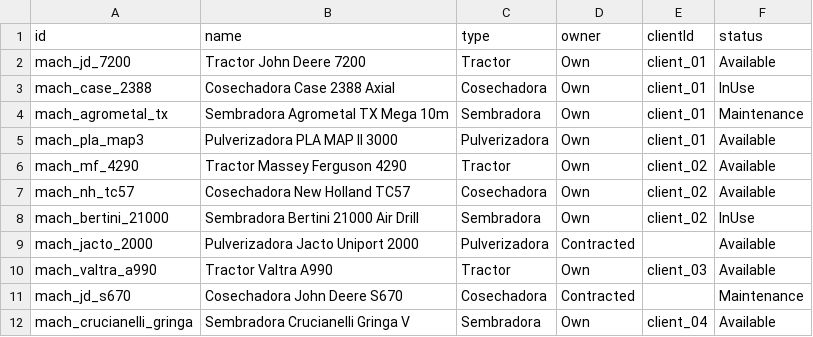
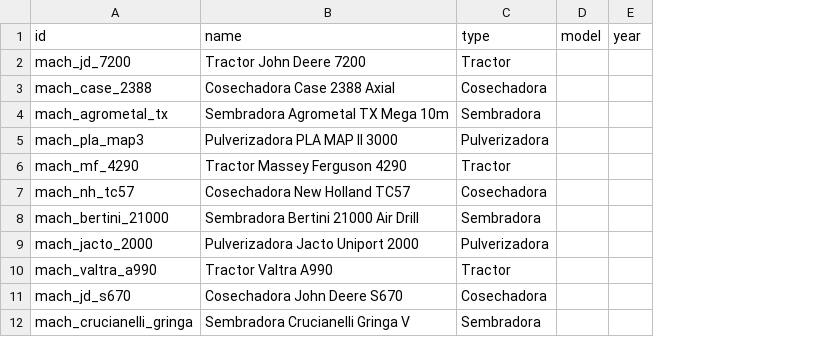
Before and after one commit to lawlete/farmerchat-modular-local, a CSV file: Import/machineries.csv, drawn as a sheet; only a part is shown; removed rows and columns are numbered as before the commit, all else as after; the diff names each change by its address in the sheet, - before the commit and + after, or states it on an @@ line.

```diff
--- a/Import/machineries.csv
+++ b/Import/machineries.csv
-column D (owner), rows 2-12: Own | Own | Own | Own | Own | Own | Own | Contracted | Own | Contracted | Own
-column E (clientId), rows 2-12: client_01 | client_01 | client_01 | client_01 | client_02 | client_02 | client_02 |  | client_03 |  | client_04
-column F (status), rows 2-12: Available | InUse | Maintenance | Available | Available | Available | InUse | Available | Available | Maintenance | Available
+column D (model), empty
+column E (year), empty
```
Also changed, not shown: Import/campaigns.csv, Import/parcels.csv, 21 other files.
